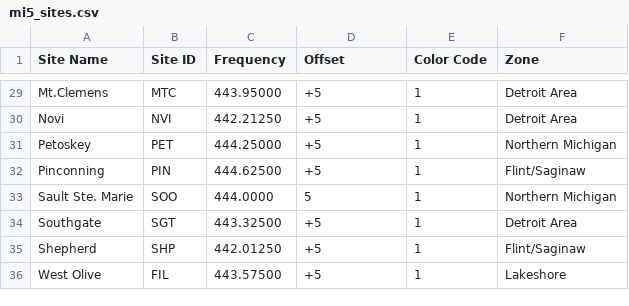
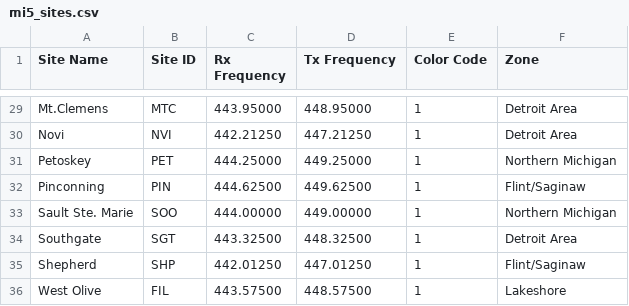
Before and after one commit to dbehnke/codeplugs, a CSV file: mi5/mi5_sites.csv, drawn as a sheet; only a part is shown, gaps mark what is left out; the diff covers the shown part only; the diff names each change by its address in the sheet, - before the commit and + after, or states it on an @@ line.

Commit message:
feat: replace offset with calculated Tx Frequency

```diff
--- a/mi5/mi5_sites.csv
+++ b/mi5/mi5_sites.csv
-C1: Frequency
+C1: Rx Frequency
-D1: Offset
+D1: Tx Frequency
-D29 (Tx Frequency): +5
+D29 (Tx Frequency): 448.95000
-D30 (Tx Frequency): +5
+D30 (Tx Frequency): 447.21250
-D31 (Tx Frequency): +5
+D31 (Tx Frequency): 449.25000
-D32 (Tx Frequency): +5
+D32 (Tx Frequency): 449.62500
-C33 (Rx Frequency): 444.0000
+C33 (Rx Frequency): 444.00000
-D33 (Tx Frequency): 5
+D33 (Tx Frequency): 449.00000
-D34 (Tx Frequency): +5
+D34 (Tx Frequency): 448.32500
-D35 (Tx Frequency): +5
+D35 (Tx Frequency): 447.01250
-D36 (Tx Frequency): +5
+D36 (Tx Frequency): 448.57500
```
Also changed, not shown: 27 edited cells elsewhere in this file, 1 other file.
